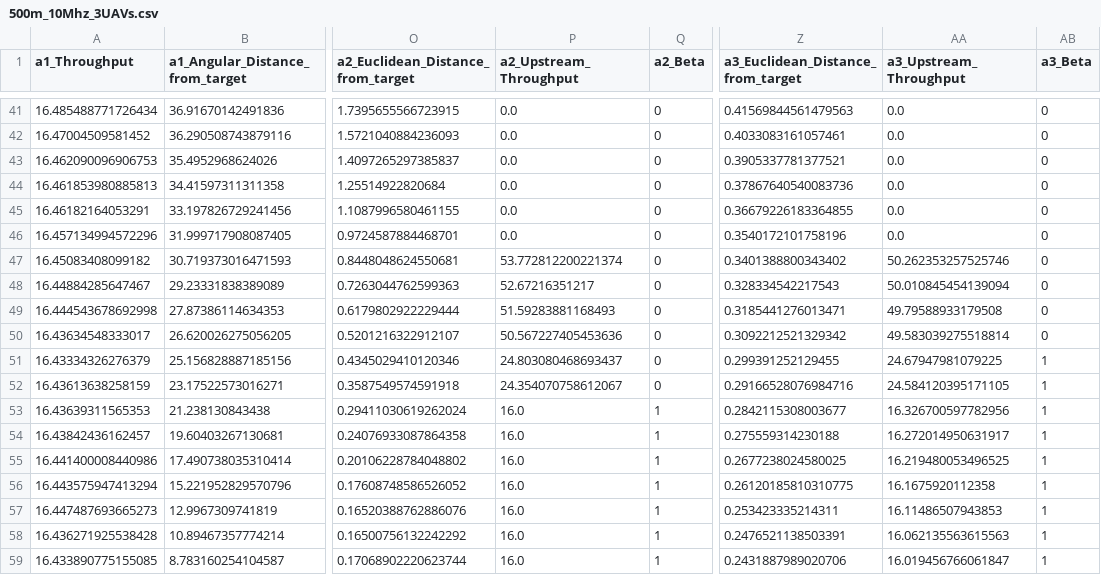
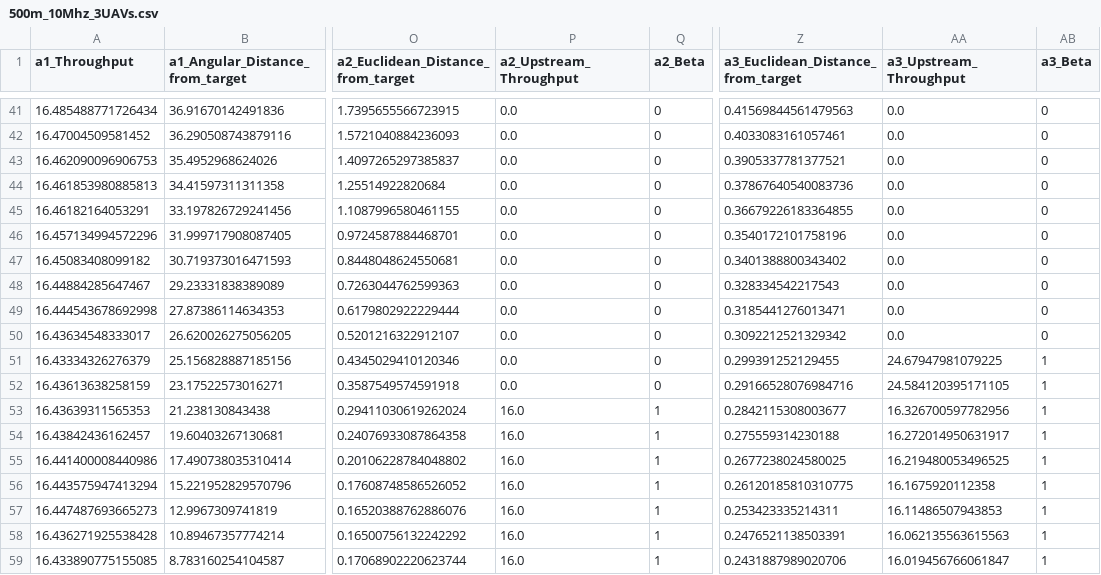
Before and after one commit to ColdFrenzy/Discrete_Abstraction_for_Sparse_DRL, a CSV file: csv/500m_10Mhz_3UAVs.csv, drawn as a sheet; only a part is shown, gaps mark what is left out; the diff names each change by its address in the sheet, - before the commit and + after, or states it on an @@ line.

```diff
--- a/csv/500m_10Mhz_3UAVs.csv
+++ b/csv/500m_10Mhz_3UAVs.csv
-P47 (a2_Upstream_Throughput): 53.772812200221374
+P47 (a2_Upstream_Throughput): 0.0
-AA47 (a3_Upstream_Throughput): 50.262353257525746
+AA47 (a3_Upstream_Throughput): 0.0
-P48 (a2_Upstream_Throughput): 52.67216351217
+P48 (a2_Upstream_Throughput): 0.0
-AA48 (a3_Upstream_Throughput): 50.010845454139094
+AA48 (a3_Upstream_Throughput): 0.0
-P49 (a2_Upstream_Throughput): 51.59283881168493
+P49 (a2_Upstream_Throughput): 0.0
-AA49 (a3_Upstream_Throughput): 49.79588933179508
+AA49 (a3_Upstream_Throughput): 0.0
-P50 (a2_Upstream_Throughput): 50.567227405453636
+P50 (a2_Upstream_Throughput): 0.0
-AA50 (a3_Upstream_Throughput): 49.583039275518814
+AA50 (a3_Upstream_Throughput): 0.0
-P51 (a2_Upstream_Throughput): 24.803080468693437
+P51 (a2_Upstream_Throughput): 0.0
-P52 (a2_Upstream_Throughput): 24.354070758612067
+P52 (a2_Upstream_Throughput): 0.0
```
Also changed, not shown: csv/500m_20Mhz_3UAVs.csv, csv/500m_20Mhz_4UAVs.csv, 2 other files.
